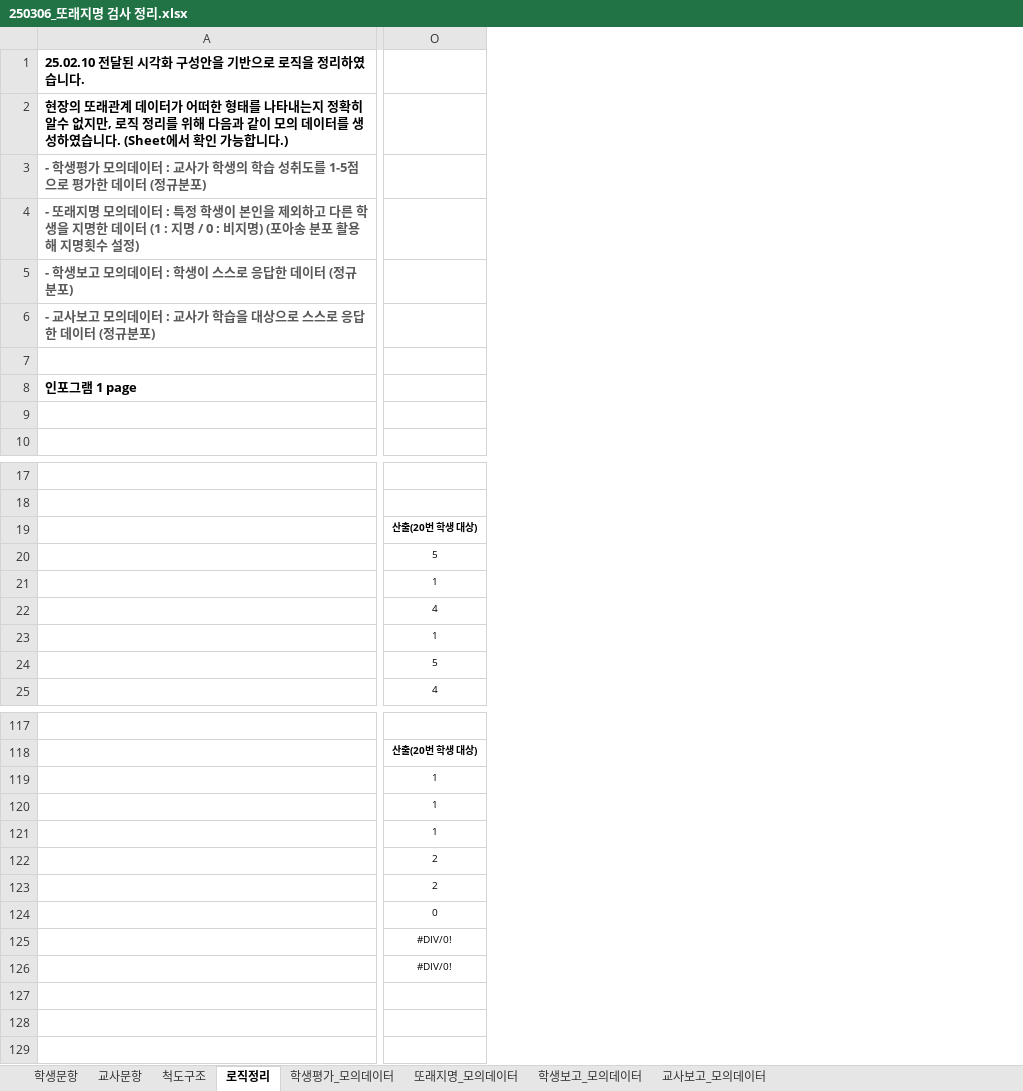
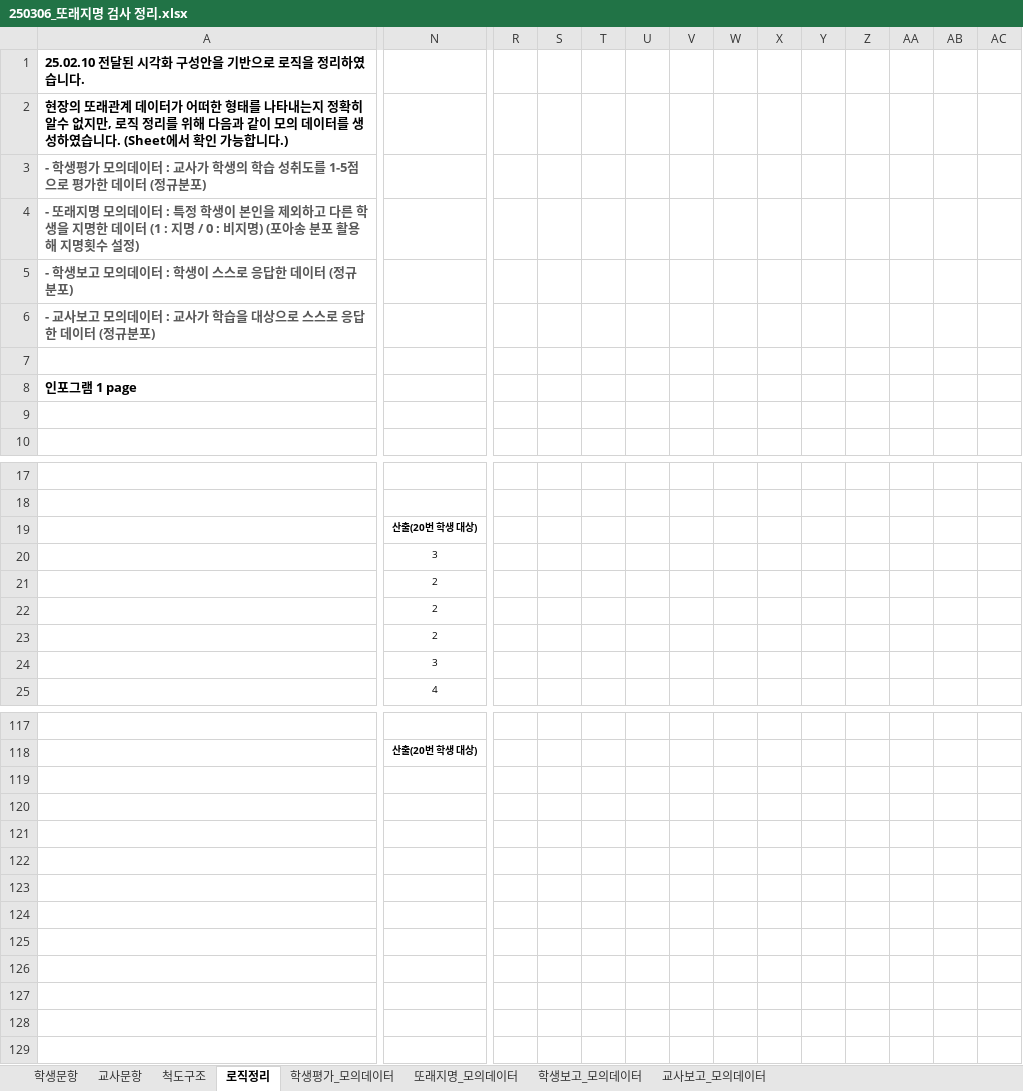
Before and after one commit to Byumin/peer, an Excel workbook: 250306_또래지명 검사 정리.xlsx, sheet 로직정리, drawn as a sheet; only a part is shown, gaps mark what is left out; values as stored, in another font and other column widths than the file's, no borders; charts and pictures not drawn; addresses are those after the commit; rows hold the shown columns only; the diff covers the shown part only; the diff names each change by its address in the sheet, - before the commit and + after, or states it on an @@ line.

```diff
--- a/250306_또래지명 검사 정리.xlsx (sheet 로직정리)
+++ b/250306_또래지명 검사 정리.xlsx (sheet 로직정리)
+column R, empty
+column S, empty
+column T, empty
+column U, empty
+column V, empty
+column W, empty
+column X, empty
+column Y, empty
+column Z, empty
+column AA, empty
+column AB, empty
+column AC, empty
-N20: 5
+N20: 3
-N21: 1
+N21: 2
-N22: 4
+N22: 2
-N23: 1
+N23: 2
-N24: 5
+N24: 3
-row 119:  | 1
+row 119: (empty)
-row 120:  | 1
+row 120: (empty)
-row 121:  | 1
+row 121: (empty)
-row 122:  | 2
+row 122: (empty)
-row 123:  | 2
+row 123: (empty)
-row 124:  | 0
+row 124: (empty)
-row 125:  | #DIV/0!
+row 125: (empty)
-row 126:  | #DIV/0!
+row 126: (empty)
```
Also changed, not shown: 8 added rows, 15 removed rows, 34 added columns, 1 removed column, 12 edited cells and cell formats elsewhere in this sheet, sheet 또래지명_모의데이터, sheet 학생평가_모의데이터, sheet 교사보고_모의데이터, sheet 척도구조, formulas that keep their value, charts or pictures, 4 other files.
